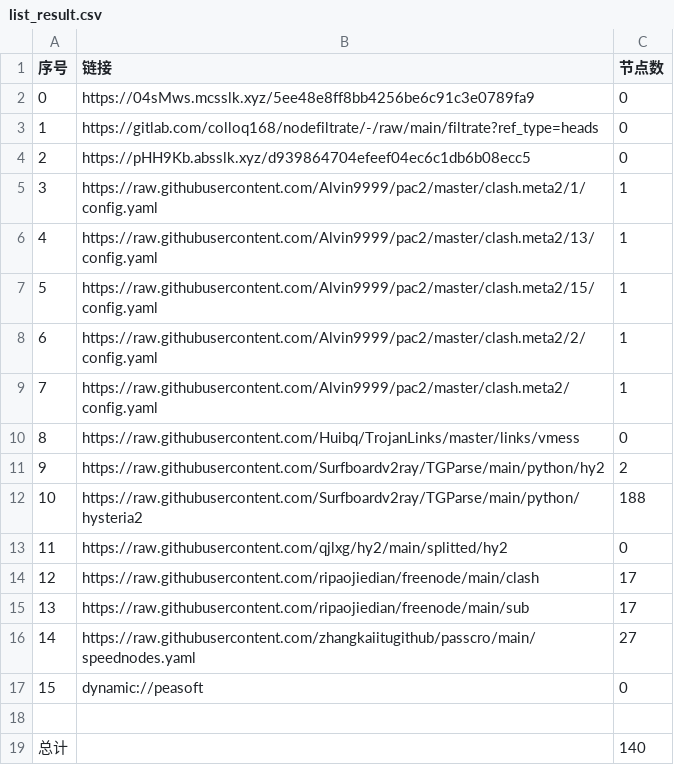
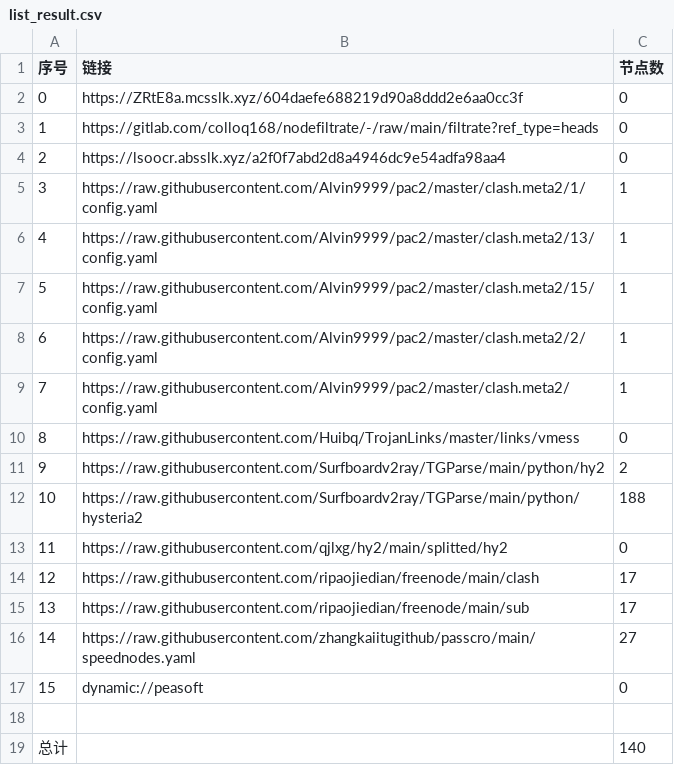
Before and after one commit to aqswaqsw/-dl, a CSV file: list_result.csv, drawn as a sheet.

```diff
--- a/list_result.csv
+++ b/list_result.csv
@@ -1,5 +1,5 @@
 序号,链接,节点数
-0,https://04sMws.mcsslk.xyz/5ee48e8ff8bb4256be6c91c3e0789fa9,0
+0,https://ZRtE8a.mcsslk.xyz/604daefe688219d90a8ddd2e6aa0cc3f,0
 1,https://gitlab.com/colloq168/nodefiltrate/-/raw/main/filtrate?ref_type=heads,0
-2,https://pHH9Kb.absslk.xyz/d939864704efeef04ec6c1db6b08ecc5,0
+2,https://lsoocr.absslk.xyz/a2f0f7abd2d8a4946dc9e54adfa98aa4,0
 3,https://raw.githubusercontent.com/Alvin9999/pac2/master/clash.meta2/1/config.yaml,1
```
Also changed, not shown: 3 other files.
